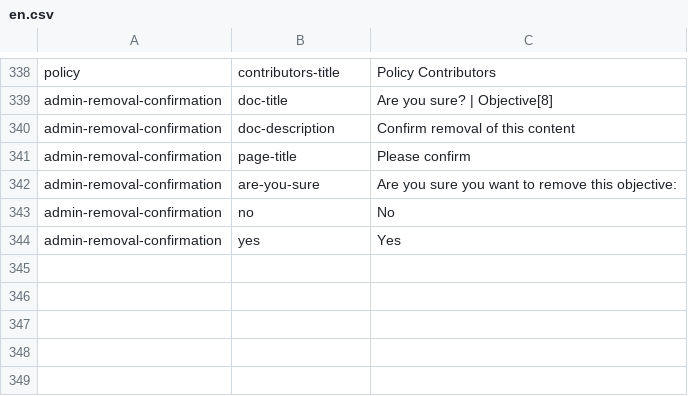
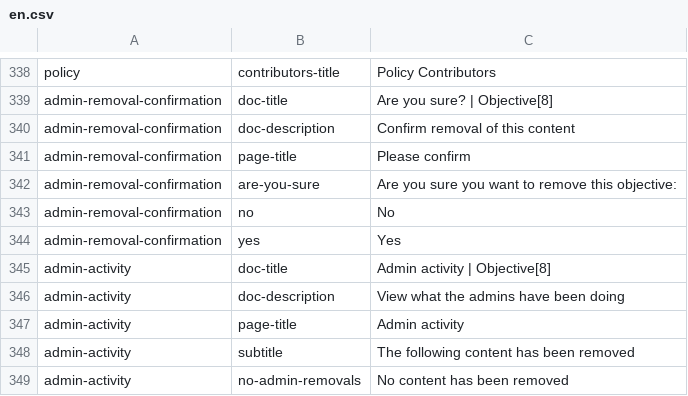
Before and after one commit to ThoughtWorksInc/objective8, a CSV file: resources/translations/en.csv, drawn as a sheet; only a part is shown, gaps mark what is left out.

Commit message:
RS+CM #105 - Render admin-activity page and retrieve admin-removals on the front-end

```diff
--- a/resources/translations/en.csv
+++ b/resources/translations/en.csv
@@ -344 +344,6 @@ admin-removal-confirmation,no,No
 admin-removal-confirmation,yes,Yes
+admin-activity,doc-title,Admin activity | Objective[8]
+admin-activity,doc-description,View what the admins have been doing
+admin-activity,page-title,Admin activity
+admin-activity,subtitle,The following content has been removed
+admin-activity,no-admin-removals,No content has been removed
```
Also changed, not shown: 17 other files.
